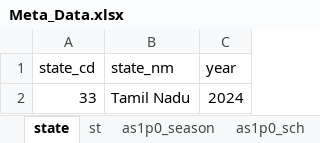
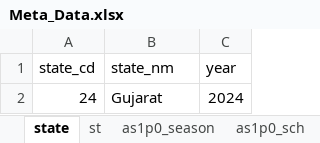
Before and after one commit to grv08singh/git_repo_DS, an Excel workbook: 01_My_Learnings/05_NSO_work/02_RC_Cleaning/02_meta_data/Meta_Data.xlsx, sheet state, drawn as a sheet; values as stored, in another font and other column widths than the file's, no borders; removed rows and columns are numbered as before the commit, all else as after; the diff names each change by its address in the sheet, - before the commit and + after, or states it on an @@ line.

```diff
--- a/01_My_Learnings/05_NSO_work/02_RC_Cleaning/02_meta_data/Meta_Data.xlsx (sheet state)
+++ b/01_My_Learnings/05_NSO_work/02_RC_Cleaning/02_meta_data/Meta_Data.xlsx (sheet state)
-row 2: 33 | Tamil Nadu | 2024
+row 2: 24 | Gujarat | 2024
```
Also changed, not shown: sheet as2p0_sch, sheet as1p0_sch, sheet as1p0_crops, sheet as2p0_season, sheet as1p0_season, 01_My_Learnings/05_NSO_work/02_RC_Cleaning/03_PY_CY_Old/CY State Details & Capital-N.xlsx, 01_My_Learnings/05_NSO_work/02_RC_Cleaning/04_Clean_RCs/RC1237_clean_v1.xlsx, 26 other files.
